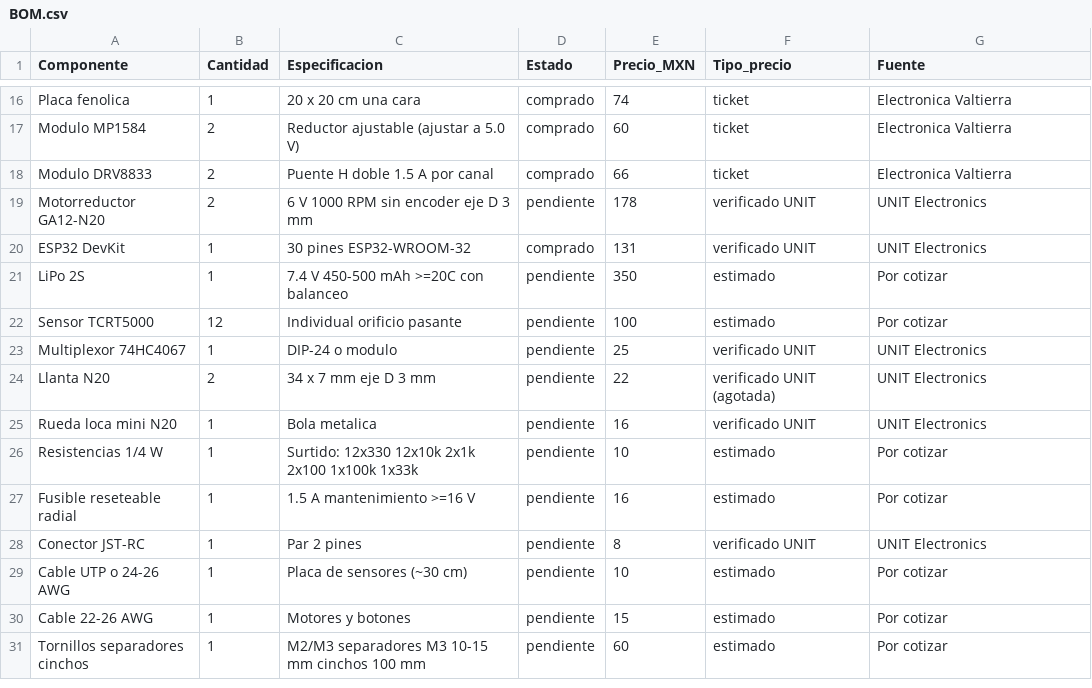
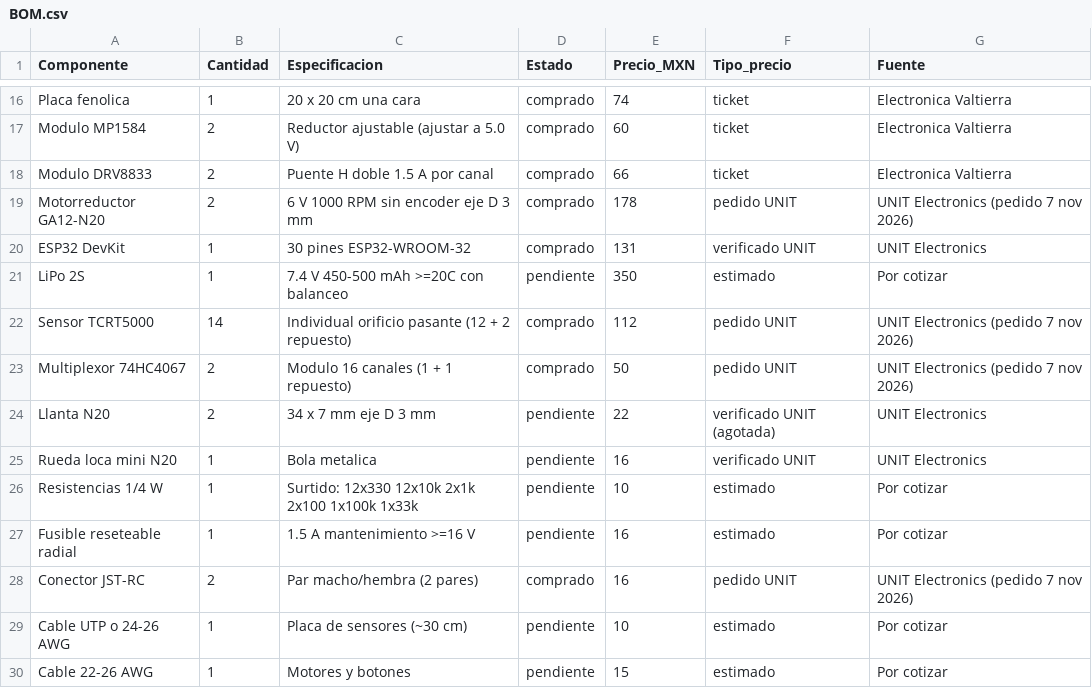
Before and after one commit to aavilesF/circuit-forge-seguidor, a CSV file: robot-casero/materiales/BOM.csv, drawn as a sheet; only a part is shown, gaps mark what is left out; the shorter side is filled out with more unchanged rows; the diff covers the shown part only.

```diff
--- a/robot-casero/materiales/BOM.csv
+++ b/robot-casero/materiales/BOM.csv
@@ -18,7 +18,7 @@ Modulo MP1584,2,Reductor ajustable (ajustar a 5.0 V),comprado,60,ticket,Electron
 Modulo DRV8833,2,Puente H doble 1.5 A por canal,comprado,66,ticket,Electronica Valtierra
-Motorreductor GA12-N20,2,6 V 1000 RPM sin encoder eje D 3 mm,pendiente,178,verificado UNIT,UNIT Electronics
+Motorreductor GA12-N20,2,6 V 1000 RPM sin encoder eje D 3 mm,comprado,178,pedido UNIT,UNIT Electronics (pedido 7 nov 2026)
 ESP32 DevKit,1,30 pines ESP32-WROOM-32,comprado,131,verificado UNIT,UNIT Electronics
 LiPo 2S,1,7.4 V 450-500 mAh >=20C con balanceo,pendiente,350,estimado,Por cotizar
-Sensor TCRT5000,12,Individual orificio pasante,pendiente,100,estimado,Por cotizar
-Multiplexor 74HC4067,1,DIP-24 o modulo,pendiente,25,verificado UNIT,UNIT Electronics
+Sensor TCRT5000,14,Individual orificio pasante (12 + 2 repuesto),comprado,112,pedido UNIT,UNIT Electronics (pedido 7 nov 2026)
+Multiplexor 74HC4067,2,Modulo 16 canales (1 + 1 repuesto),comprado,50,pedido UNIT,UNIT Electronics (pedido 7 nov 2026)
 Llanta N20,2,34 x 7 mm eje D 3 mm,pendiente,22,verificado UNIT (agotada),UNIT Electronics
@@ -27,3 +27,3 @@ Resistencias 1/4 W,1,Surtido: 12x330 12x10k 2x1k 2x100 1x100k 1x33k,pendiente,10
 Fusible reseteable radial,1,1.5 A mantenimiento >=16 V,pendiente,16,estimado,Por cotizar
-Conector JST-RC,1,Par 2 pines,pendiente,8,verificado UNIT,UNIT Electronics
+Conector JST-RC,2,Par macho/hembra (2 pares),comprado,16,pedido UNIT,UNIT Electronics (pedido 7 nov 2026)
 Cable UTP o 24-26 AWG,1,Placa de sensores (~30 cm),pendiente,10,estimado,Por cotizar
```
Also changed, not shown: 5 added rows and 11 edited cells elsewhere in this file, 20 other files.
